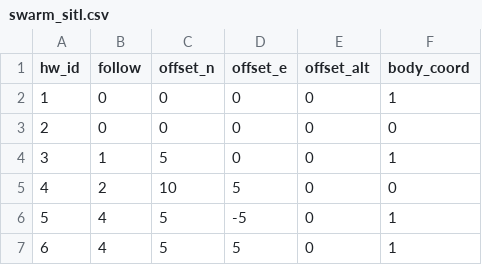
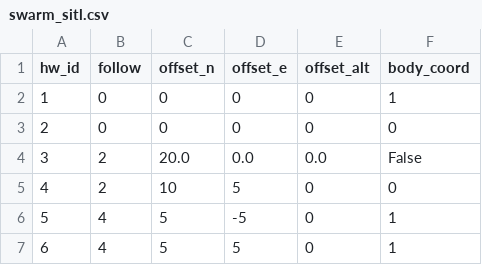
Before and after one commit to alireza787b/mavsdk_drone_show, a CSV file: swarm_sitl.csv, drawn as a sheet; only a part is shown.

```diff
--- a/swarm_sitl.csv
+++ b/swarm_sitl.csv
@@ -3,3 +3,3 @@ hw_id,follow,offset_n,offset_e,offset_alt,body_coord
 2,0,0,0,0,0
-3,1,5,0,0,1
+3,2,20.0,0.0,0.0,False
 4,2,10,5,0,0
```
Also changed, not shown: 2 other files.
